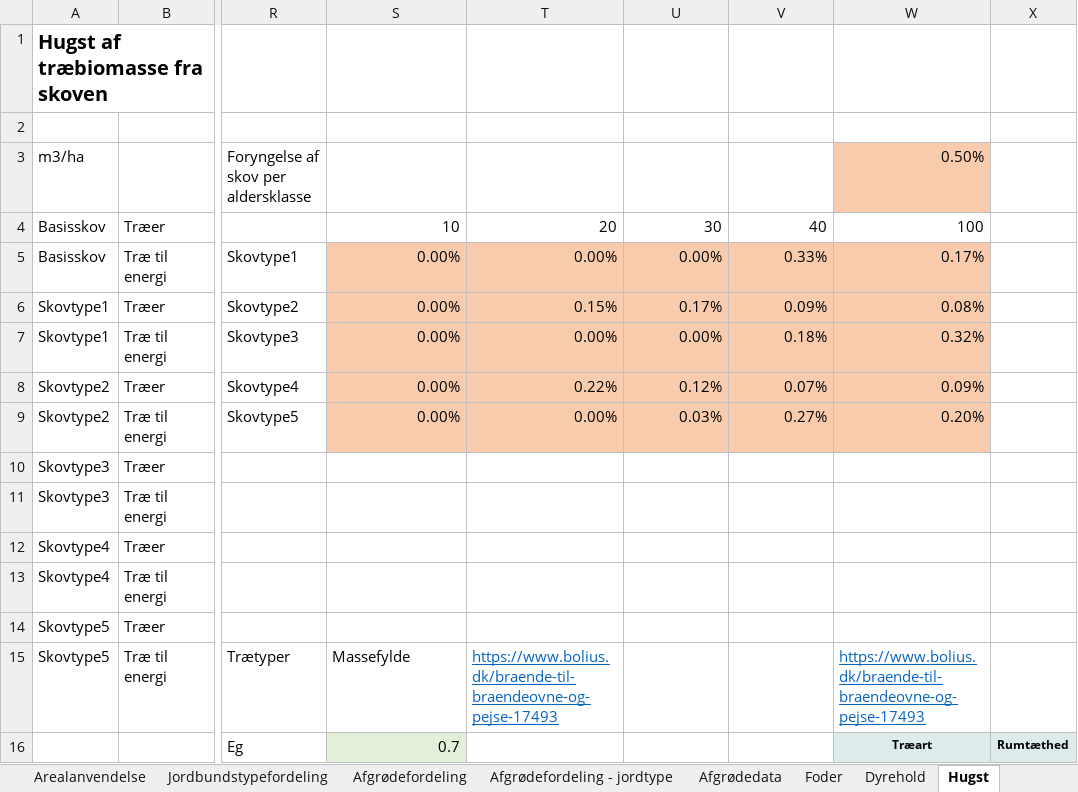
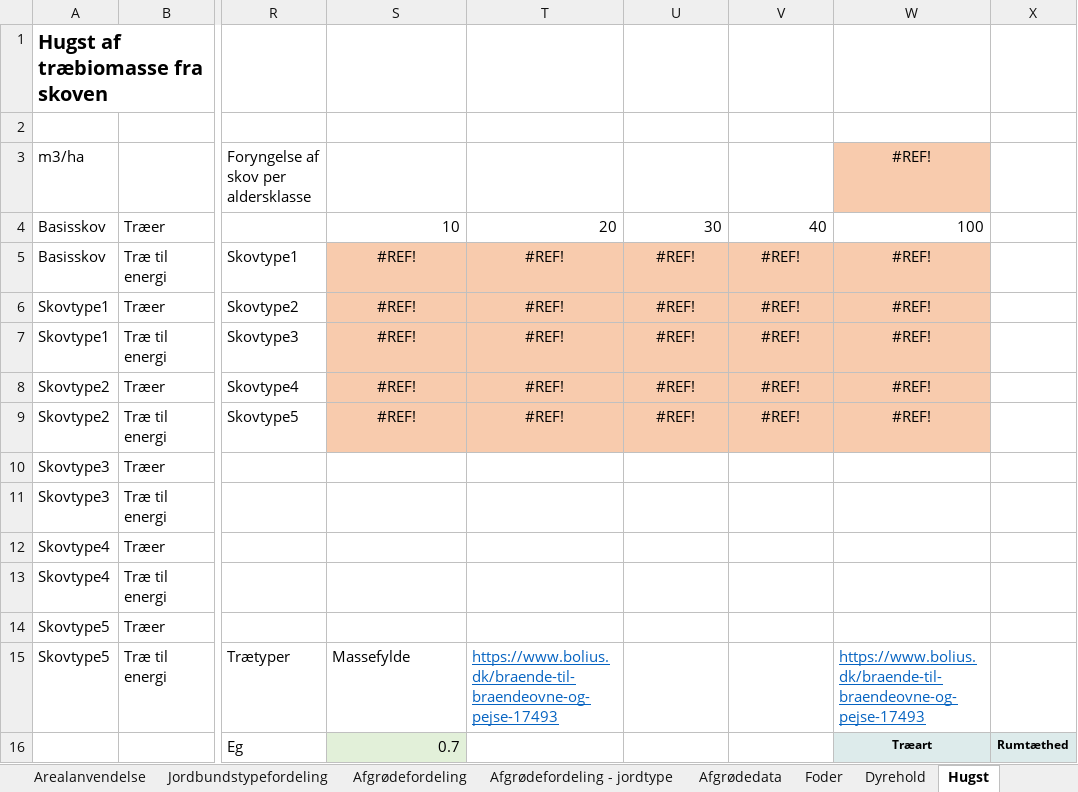
Before and after one commit to Energy-Modelling-Lab/DK-BioRES, an Excel workbook: DK-BioRes.xlsm, sheet Hugst, drawn as a sheet; only a part is shown, gaps mark what is left out; values as stored, in another font and other column widths than the file's, no borders; the diff names each change by its address in the sheet, - before the commit and + after, or states it on an @@ line.

```diff
--- a/DK-BioRes.xlsm (sheet Hugst)
+++ b/DK-BioRes.xlsm (sheet Hugst)
-W3: 0.50%
+W3: #REF!
-W3 alignment: right
+W3 alignment: center
-S5:S9: 0.00%
+S5:S9: #REF!
-S5:W9 alignment: right
+S5:W9 alignment: center
-T5: 0.00%
+T5: #REF!
-U5: 0.00%
+U5: #REF!
-V5: 0.33%
+V5: #REF!
-W5: 0.17%
+W5: #REF!
-T6: 0.15%
+T6: #REF!
-U6: 0.17%
+U6: #REF!
-V6: 0.09%
+V6: #REF!
-W6: 0.08%
+W6: #REF!
-T7: 0.00%
+T7: #REF!
-U7: 0.00%
+U7: #REF!
-V7: 0.18%
+V7: #REF!
-W7: 0.32%
+W7: #REF!
-T8: 0.22%
+T8: #REF!
-U8: 0.12%
+U8: #REF!
-V8: 0.07%
+V8: #REF!
-W8: 0.09%
+W8: #REF!
-T9: 0.00%
+T9: #REF!
-U9: 0.03%
+U9: #REF!
-V9: 0.27%
+V9: #REF!
-W9: 0.20%
+W9: #REF!
```
Also changed, not shown: sheet Affald, sheet Processer - data.
